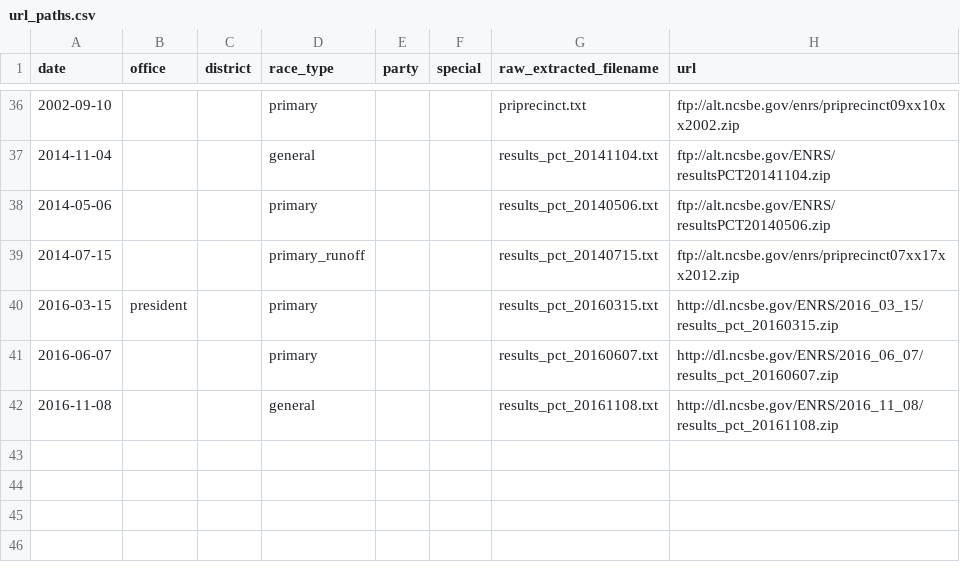
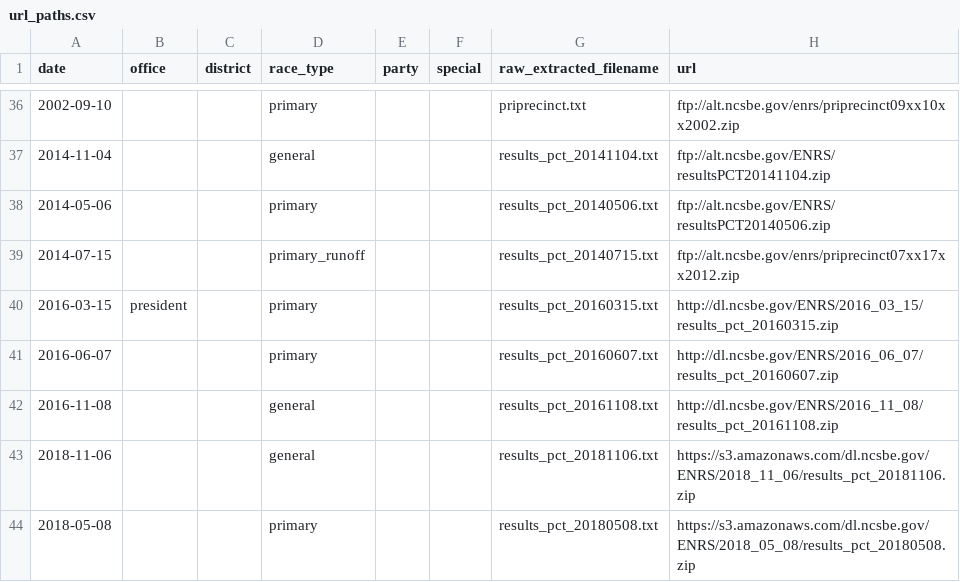
Before and after one commit to openelections/openelections-core, a CSV file: openelex/us/nc/mappings/url_paths.csv, drawn as a sheet; only a part is shown, gaps mark what is left out.

```diff
--- a/openelex/us/nc/mappings/url_paths.csv
+++ b/openelex/us/nc/mappings/url_paths.csv
@@ -42 +42,3 @@ date,office,district,race_type,party,special,raw_extracted_filename,url
 2016-11-08,,,general,,,results_pct_20161108.txt,http://dl.ncsbe.gov/ENRS/2016_11_08/results_pct_20161108.zip
+2018-11-06,,,general,,,results_pct_20181106.txt,https://s3.amazonaws.com/dl.ncsbe.gov/ENRS/2018_11_06/results_pct_20181106.zip
+2018-05-08,,,primary,,,results_pct_20180508.txt,https://s3.amazonaws.com/dl.ncsbe.gov/ENRS/2018_05_08/results_pct_20180508.zip
```
Also changed, not shown: 1 other file.
